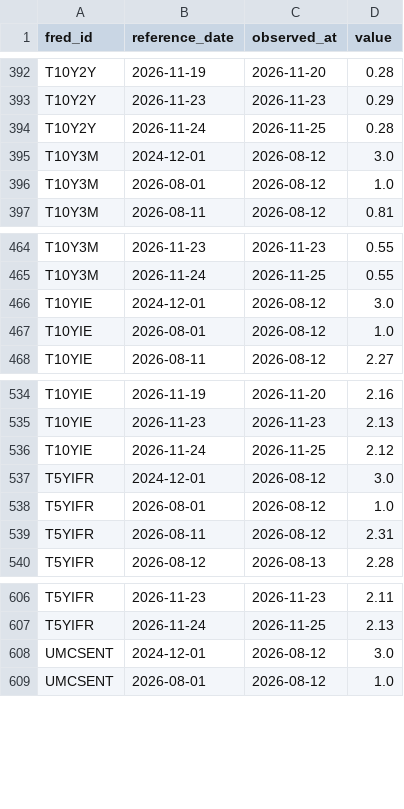
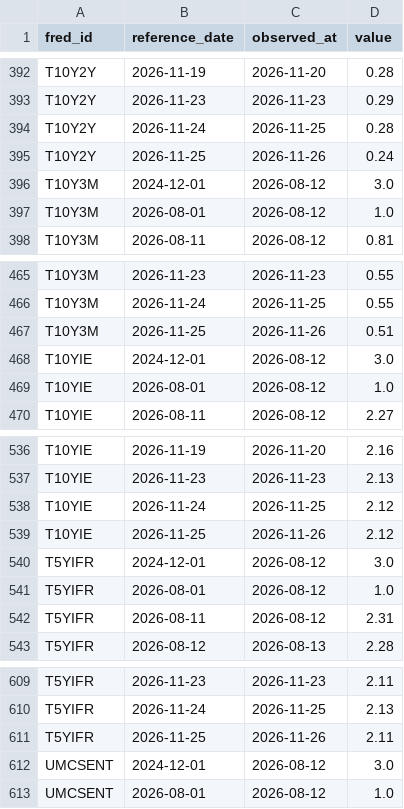
Before and after one commit to weiting1226/stock, a CSV file: data/macro/release_log.csv, drawn as a sheet; only a part is shown, gaps mark what is left out.

```diff
--- a/data/macro/release_log.csv
+++ b/data/macro/release_log.csv
@@ -394,2 +394,3 @@ T10Y2Y,2026-11-23,2026-11-23,0.29
 T10Y2Y,2026-11-24,2026-11-25,0.28
+T10Y2Y,2026-11-25,2026-11-26,0.24
 T10Y3M,2024-12-01,2026-08-12,3.0
@@ -465,2 +466,3 @@ T10Y3M,2026-11-23,2026-11-23,0.55
 T10Y3M,2026-11-24,2026-11-25,0.55
+T10Y3M,2026-11-25,2026-11-26,0.51
 T10YIE,2024-12-01,2026-08-12,3.0
@@ -536,2 +538,3 @@ T10YIE,2026-11-23,2026-11-23,2.13
 T10YIE,2026-11-24,2026-11-25,2.12
+T10YIE,2026-11-25,2026-11-26,2.12
 T5YIFR,2024-12-01,2026-08-12,3.0
@@ -607,2 +610,3 @@ T5YIFR,2026-11-23,2026-11-23,2.11
 T5YIFR,2026-11-24,2026-11-25,2.13
+T5YIFR,2026-11-25,2026-11-26,2.11
 UMCSENT,2024-12-01,2026-08-12,3.0
```
Also changed, not shown: data/macro/scan_log.csv, 1 other file.
